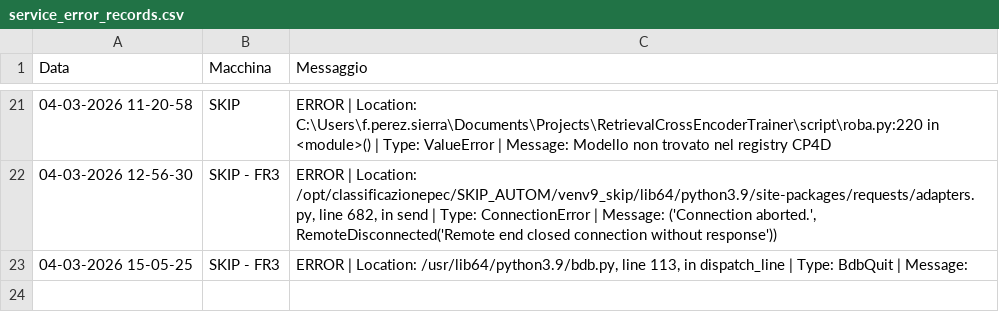
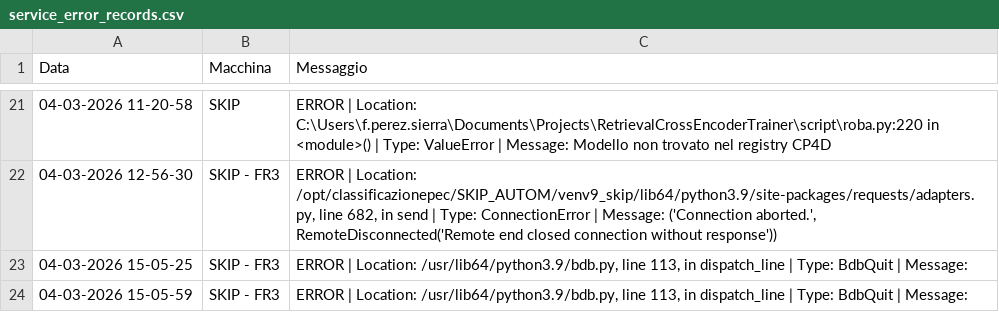
Before and after one commit to SkipAlarm/SkipAutomationAlarm, a CSV file: service_error_records.csv, drawn as a sheet; only a part is shown, gaps mark what is left out; the diff names each change by its address in the sheet, - before the commit and + after, or states it on an @@ line.

Commit message:
Server error logged from SKIP - FR3

```diff
--- a/service_error_records.csv
+++ b/service_error_records.csv
+row 24: 04-03-2026 15-05-59 | SKIP - FR3 | ERROR | Location: /usr/lib64/python3.9/bdb.py, line 113, in dispatch_line | Type: BdbQuit | Message:
```
